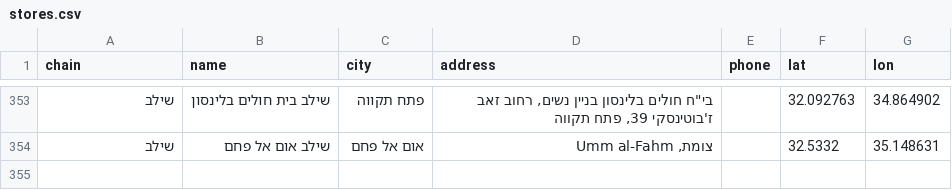
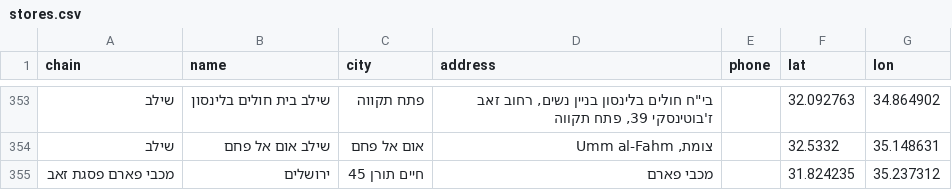
Before and after one commit to yonatan-avshalomov/-whatsapp-bot, a CSV file: stores.csv, drawn as a sheet; only a part is shown, gaps mark what is left out; the diff names each change by its address in the sheet, - before the commit and + after, or states it on an @@ line.

Commit message:
הוספת חנות: מכבי פארם פסגת זאב

```diff
--- a/stores.csv
+++ b/stores.csv
+row 355: מכבי פארם פסגת זאב | ירושלים | חיים תורן 45 | מכבי פארם |  | 31.824235 | 35.237312
```
